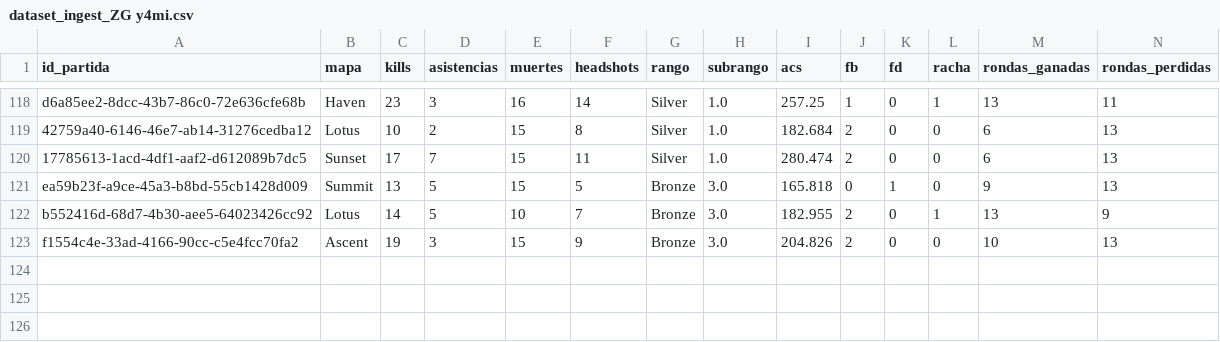
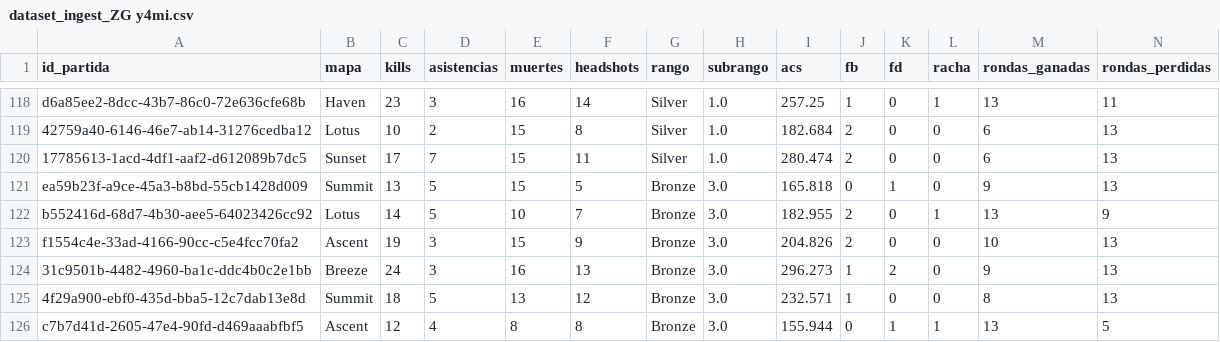
Before and after one commit to arondax/Proyecto-analisis, a CSV file: data/procesado/dataset_ingest_ZG y4mi.csv, drawn as a sheet; only a part is shown, gaps mark what is left out; rows hold the shown columns only; the diff names each change by its address in the sheet, - before the commit and + after, or states it on an @@ line.

```diff
--- a/data/procesado/dataset_ingest_ZG y4mi.csv
+++ b/data/procesado/dataset_ingest_ZG y4mi.csv
+row 124: 31c9501b-4482-4960-ba1c-ddc4b0c2e1bb | Breeze | 24 | 3 | 16 | 13 | Bronze | 3.0 | 296.273 | 1 | 2 | 0 | 9 | 13
+row 125: 4f29a900-ebf0-435d-bba5-12c7dab13e8d | Summit | 18 | 5 | 13 | 12 | Bronze | 3.0 | 232.571 | 1 | 0 | 0 | 8 | 13
+row 126: c7b7d41d-2605-47e4-90fd-d469aaabfbf5 | Ascent | 12 | 4 | 8 | 8 | Bronze | 3.0 | 155.944 | 0 | 1 | 1 | 13 | 5
```
Also changed, not shown: data/procesado/dataset_ingest_nik.csv, data/raw/dataset_ZG y4mi.csv, 7 other files.
